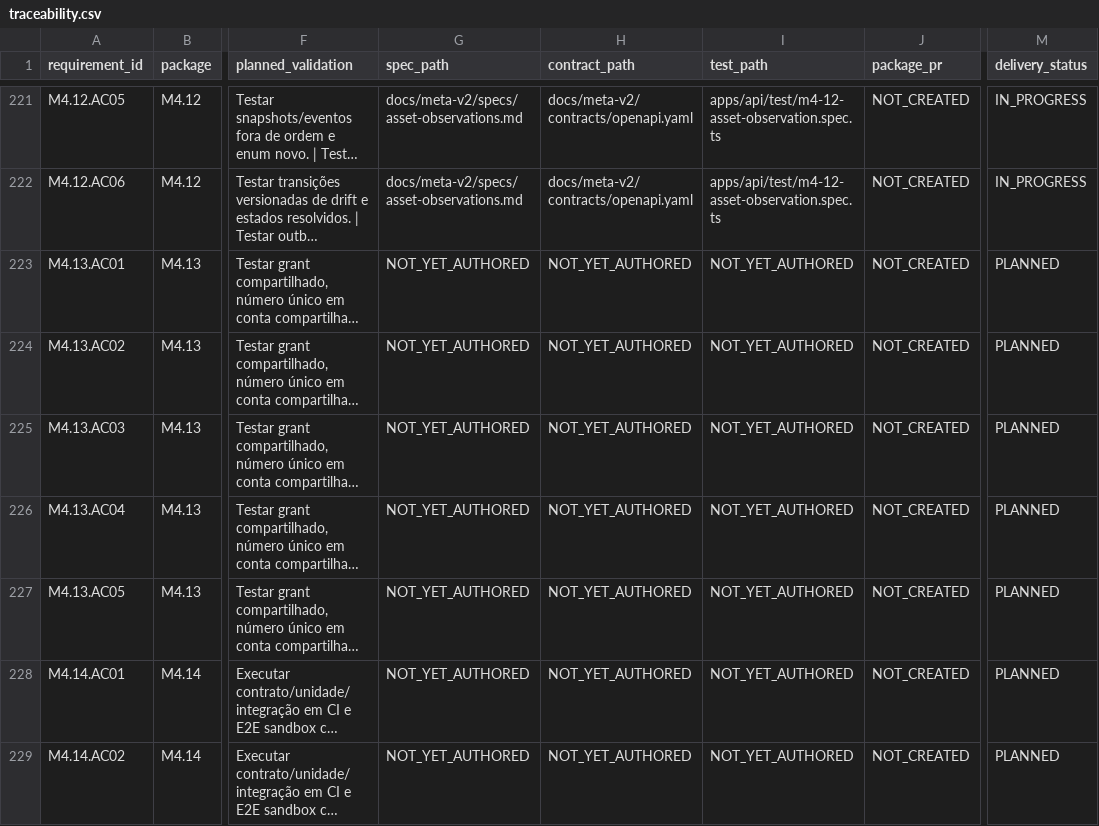
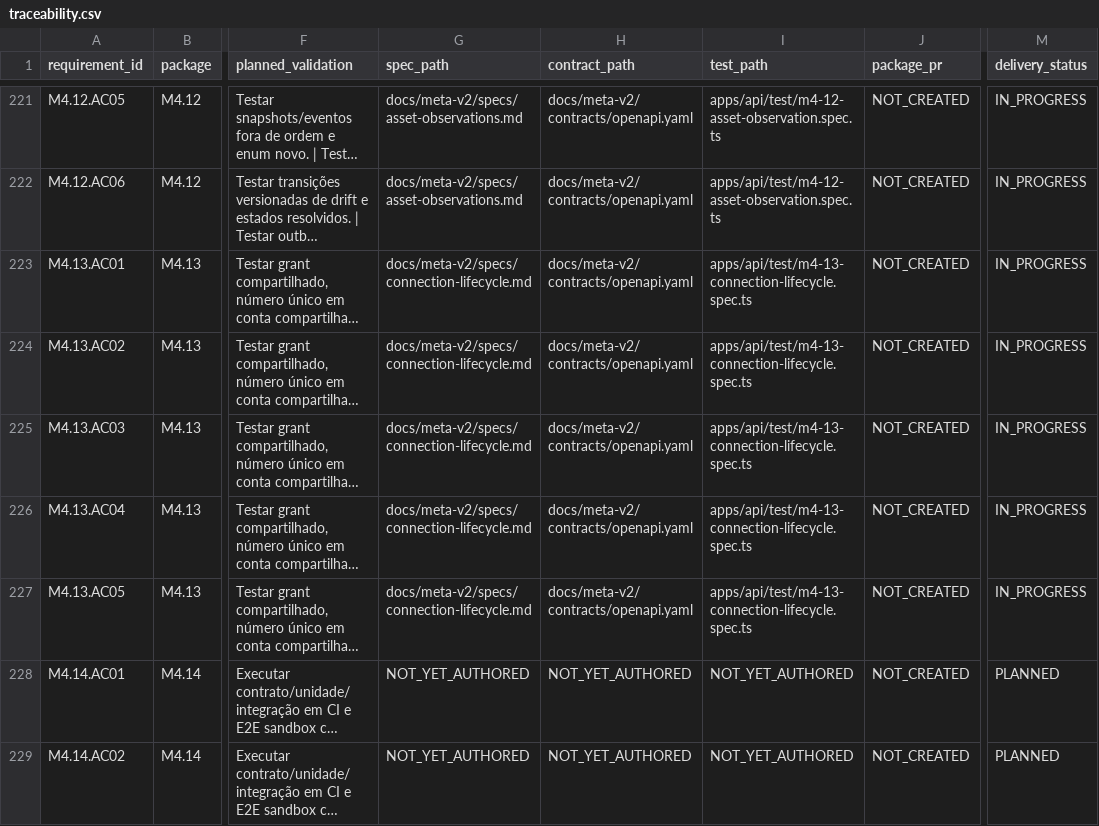
Before and after one commit to costaapps/ca_meta_app, a CSV file: docs/meta-v2/traceability.csv, drawn as a sheet; only a part is shown, gaps mark what is left out; long unchanged cells end in …; the diff names each change by its address in the sheet, - before the commit and + after, or states it on an @@ line.

Commit message:
M4.13 implement connection lifecycle #55

```diff
--- a/docs/meta-v2/traceability.csv
+++ b/docs/meta-v2/traceability.csv
-G223:G227 (spec_path): NOT_YET_AUTHORED
+G223:G227 (spec_path): docs/meta-v2/specs/connection-lifecycle.md
-H223:H227 (contract_path): NOT_YET_AUTHORED
+H223:H227 (contract_path): docs/meta-v2/contracts/openapi.yaml
-I223:I227 (test_path): NOT_YET_AUTHORED
+I223:I227 (test_path): apps/api/test/m4-13-connection-lifecycle.spec.ts
-M223:M227 (delivery_status): PLANNED
+M223:M227 (delivery_status): IN_PROGRESS
```
Also changed, not shown: 28 other files.
